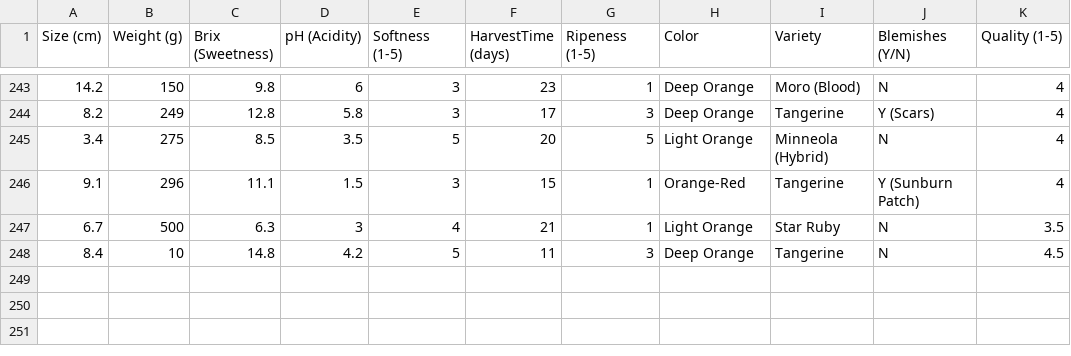
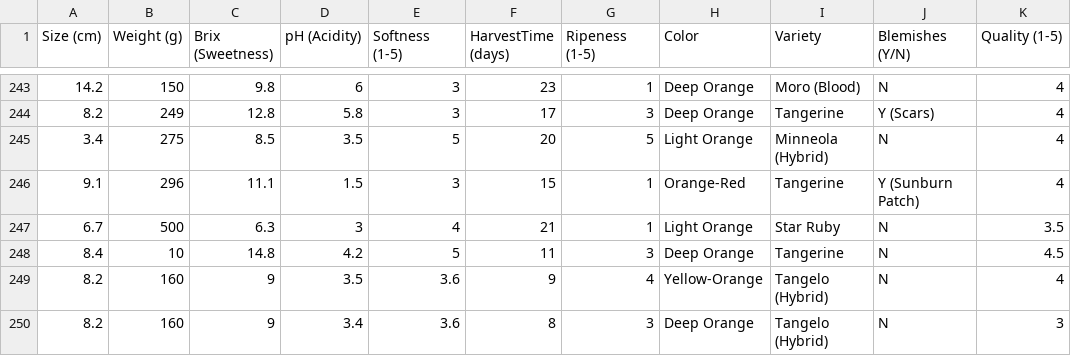
Before and after one commit to BimaBayuUWUUU/DSAI_Batch6_Code, a CSV file: Dataset/Orange Quality Data.csv, drawn as a sheet; only a part is shown, gaps mark what is left out; the diff names each change by its address in the sheet, - before the commit and + after, or states it on an @@ line.

Commit message:
update_datasetBB

```diff
--- a/Dataset/Orange Quality Data.csv
+++ b/Dataset/Orange Quality Data.csv
+row 249: 8.2 | 160 | 9 | 3.5 | 3.6 | 9 | 4 | Yellow-Orange | Tangelo (Hybrid) | N | 4
+row 250: 8.2 | 160 | 9 | 3.4 | 3.6 | 8 | 3 | Deep Orange | Tangelo (Hybrid) | N | 3
```
